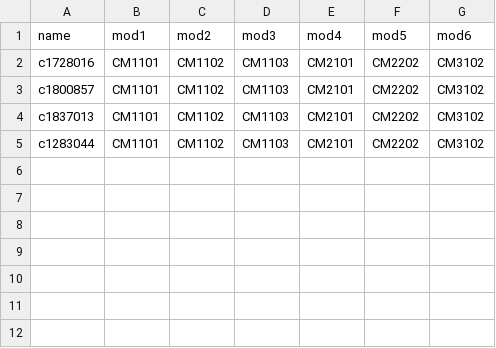
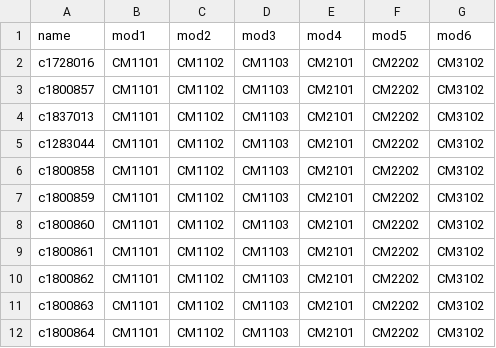
Before and after one commit to JaeRashad/Coursework-3, a CSV file: user_modules.csv, drawn as a sheet.

Commit message:
added some extra users for testing

```diff
--- a/user_modules.csv
+++ b/user_modules.csv
@@ -5 +5,8 @@ c1837013,CM1101,CM1102,CM1103,CM2101,CM2202,CM3102
 c1283044,CM1101,CM1102,CM1103,CM2101,CM2202,CM3102
+c1800858,CM1101,CM1102,CM1103,CM2101,CM2202,CM3102
+c1800859,CM1101,CM1102,CM1103,CM2101,CM2202,CM3102
+c1800860,CM1101,CM1102,CM1103,CM2101,CM2202,CM3102
+c1800861,CM1101,CM1102,CM1103,CM2101,CM2202,CM3102
+c1800862,CM1101,CM1102,CM1103,CM2101,CM2202,CM3102
+c1800863,CM1101,CM1102,CM1103,CM2101,CM2202,CM3102
+c1800864,CM1101,CM1102,CM1103,CM2101,CM2202,CM3102
```
Also changed, not shown: 2 other files.
